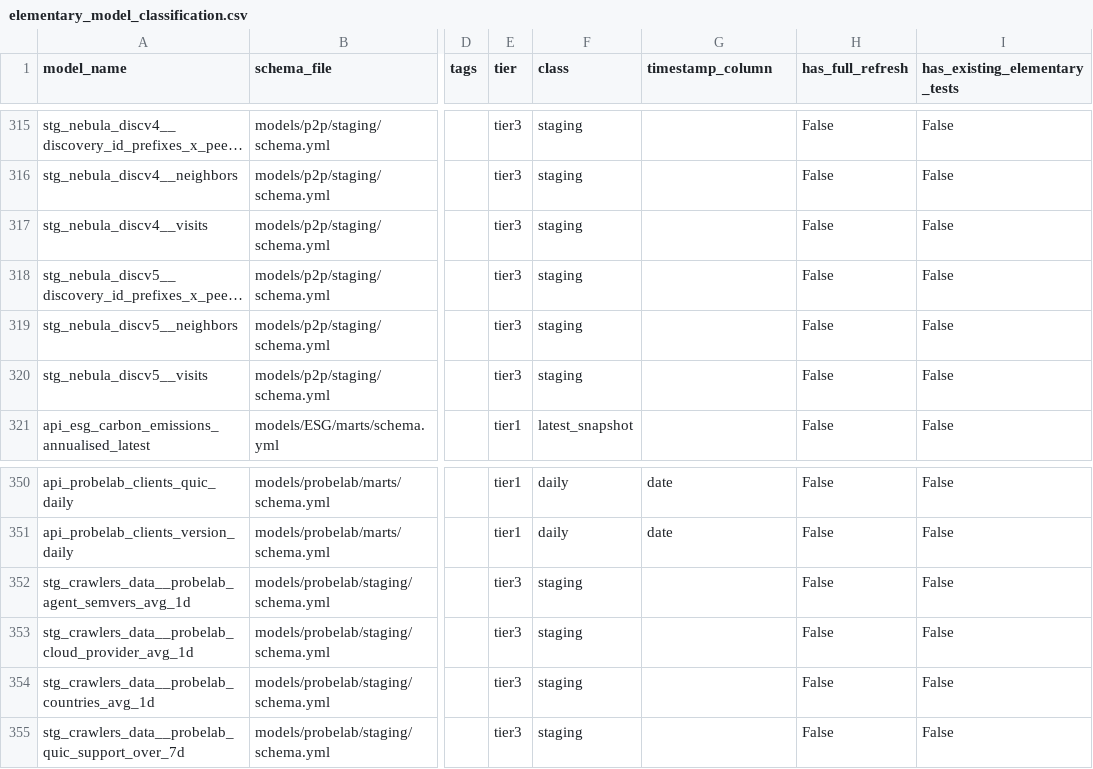
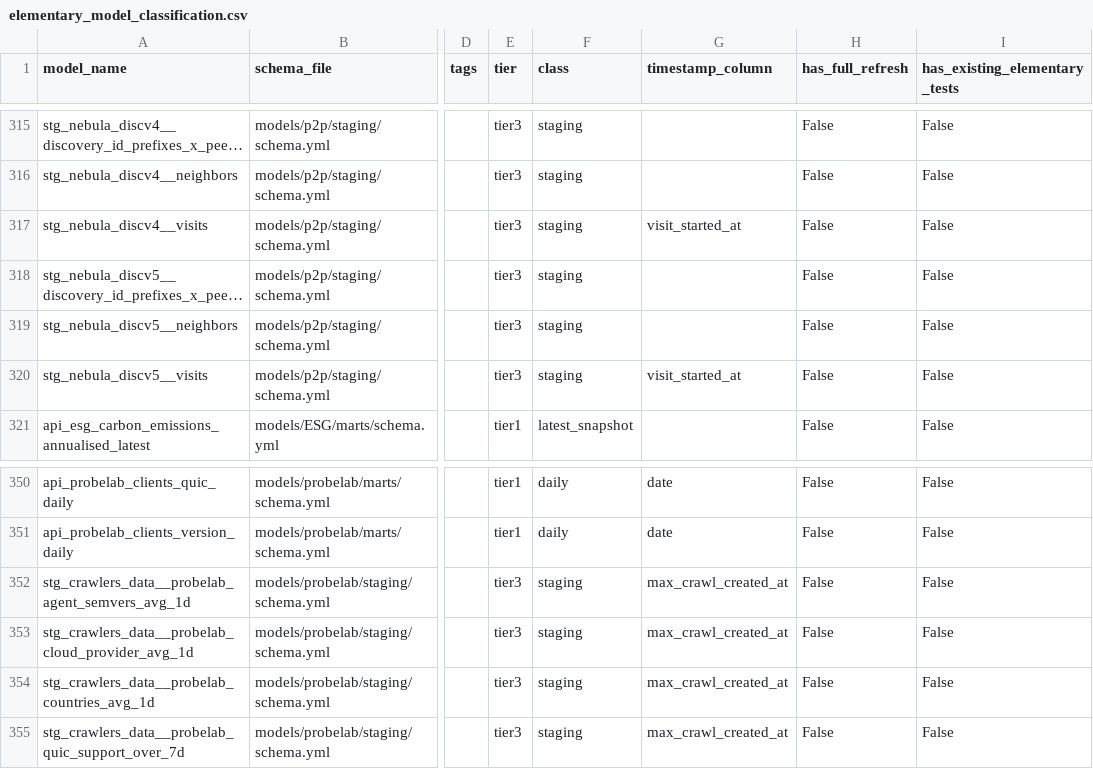
Before and after one commit to gnosischain/dbt-cerebro, a CSV file: scripts/analysis/elementary_model_classification.csv, drawn as a sheet; only a part is shown, gaps mark what is left out; long unchanged cells end in …; the diff names each change by its address in the sheet, - before the commit and + after, or states it on an @@ line.

Commit message:
tests with filters

```diff
--- a/scripts/analysis/elementary_model_classification.csv
+++ b/scripts/analysis/elementary_model_classification.csv
-G317 (timestamp_column): (empty)
+G317 (timestamp_column): visit_started_at
-G320 (timestamp_column): (empty)
+G320 (timestamp_column): visit_started_at
-G352:G355 (timestamp_column): (empty)
+G352:G355 (timestamp_column): max_crawl_created_at
```
Also changed, not shown: 34 other files.
